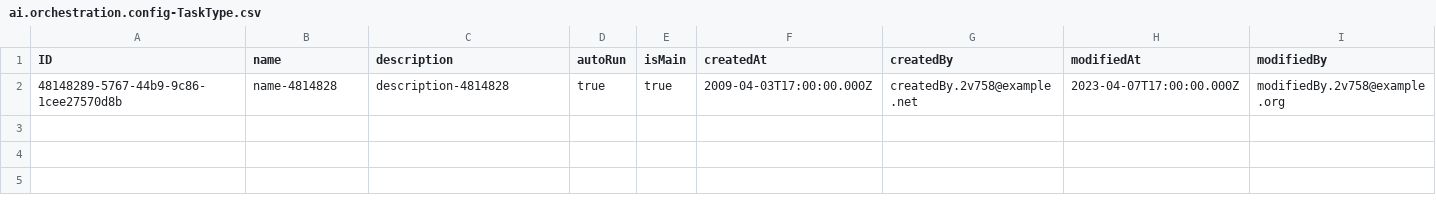
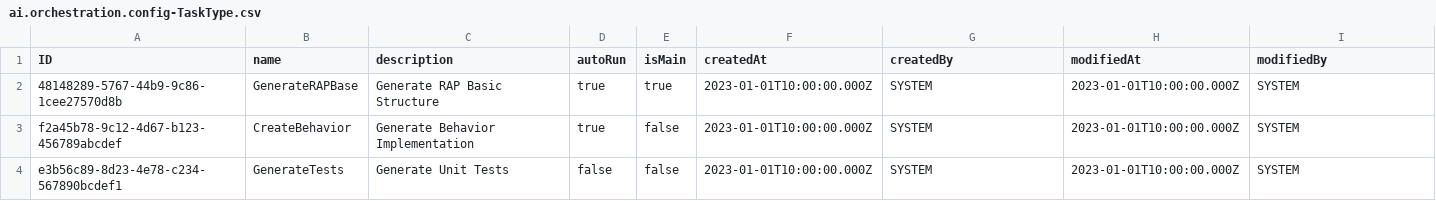
Before and after one commit to dreadedhairlock/ai2code_new, a CSV file: db/data/ai.orchestration.config-TaskType.csv, drawn as a sheet.

```diff
--- a/db/data/ai.orchestration.config-TaskType.csv
+++ b/db/data/ai.orchestration.config-TaskType.csv
@@ -1,2 +1,4 @@
 ID,name,description,autoRun,isMain,createdAt,createdBy,modifiedAt,modifiedBy
-48148289-5767-44b9-9c86-1cee27570d8b,name-4814828,description-4814828,true,true,2009-04-03T17:00:00.000Z,createdBy.2v758@example.net,2023-04-07T17:00:00.000Z,modifiedBy.2v758@example.org
+48148289-5767-44b9-9c86-1cee27570d8b,GenerateRAPBase,Generate RAP Basic Structure,true,true,2023-01-01T10:00:00.000Z,SYSTEM,2023-01-01T10:00:00.000Z,SYSTEM
+f2a45b78-9c12-4d67-b123-456789abcdef,CreateBehavior,Generate Behavior Implementation,true,false,2023-01-01T10:00:00.000Z,SYSTEM,2023-01-01T10:00:00.000Z,SYSTEM
+e3b56c89-8d23-4e78-c234-567890bcdef1,GenerateTests,Generate Unit Tests,false,false,2023-01-01T10:00:00.000Z,SYSTEM,2023-01-01T10:00:00.000Z,SYSTEM
```
Also changed, not shown: db/data/ai.orchestration.config-BotType.csv, db/data/ai.orchestration.config-PromptText.csv.
